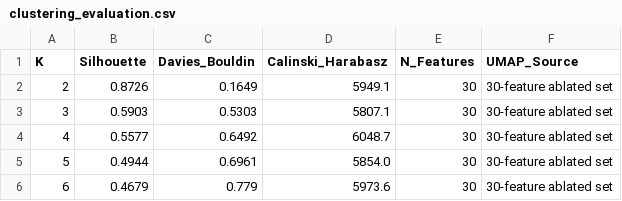
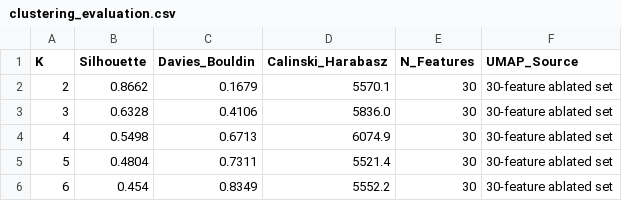
Before and after one commit to somarjez/osca-agesense, a CSV file: storage/app/ml_validation_public/reports/clustering_evaluation.csv, drawn as a sheet.

```diff
--- a/storage/app/ml_validation_public/reports/clustering_evaluation.csv
+++ b/storage/app/ml_validation_public/reports/clustering_evaluation.csv
@@ -1,6 +1,6 @@
 K,Silhouette,Davies_Bouldin,Calinski_Harabasz,N_Features,UMAP_Source
-2,0.8726,0.1649,5949.1,30,30-feature ablated set
-3,0.5903,0.5303,5807.1,30,30-feature ablated set
-4,0.5577,0.6492,6048.7,30,30-feature ablated set
-5,0.4944,0.6961,5854.0,30,30-feature ablated set
-6,0.4679,0.779,5973.6,30,30-feature ablated set
+2,0.8662,0.1679,5570.1,30,30-feature ablated set
+3,0.6328,0.4106,5836.0,30,30-feature ablated set
+4,0.5498,0.6713,6074.9,30,30-feature ablated set
+5,0.4804,0.7311,5521.4,30,30-feature ablated set
+6,0.454,0.8349,5552.2,30,30-feature ablated set
```
Also changed, not shown: storage/app/ml_validation_public/reports/cluster_stability_results.csv, storage/app/ml_validation_public/reports/feature_ablation_results.csv, 55 other files.
